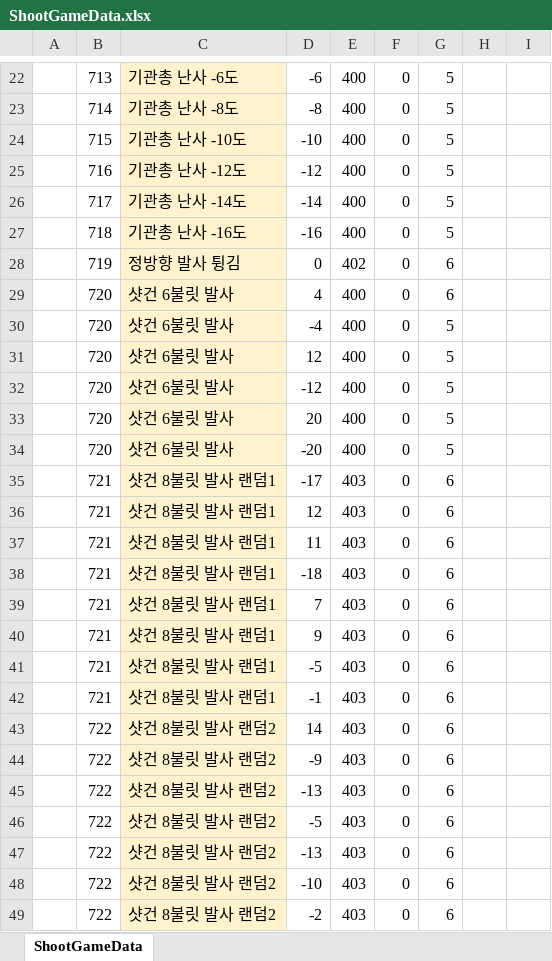
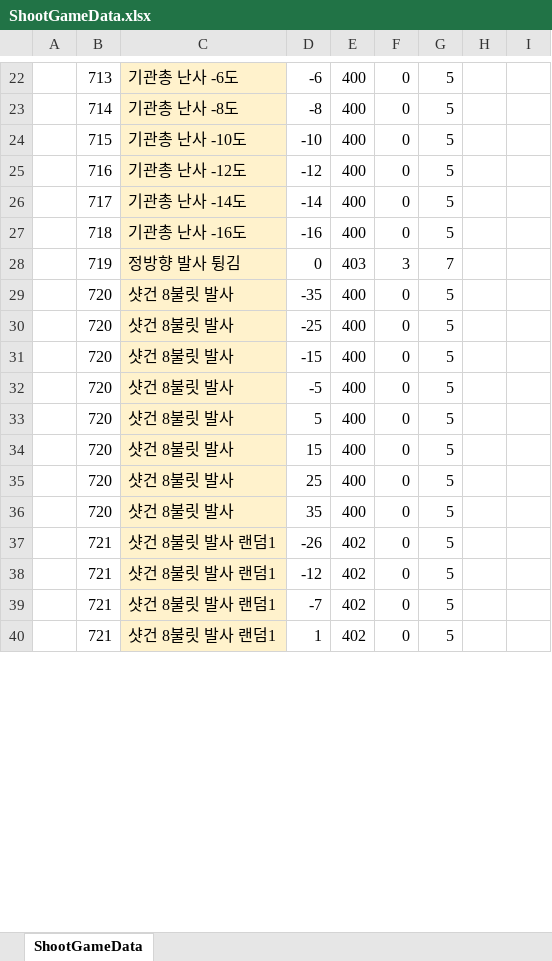
Before and after one commit to Cuty444/QT_Proto, an Excel workbook: _GameData/ShootGameData.xlsx, sheet ShootGameData, drawn as a sheet; only a part is shown, gaps mark what is left out; values as stored, in another font and other column widths than the file's, no borders; table styles not drawn; removed rows and columns are numbered as before the commit, all else as after; the diff covers the shown part only; the diff names each change by its address in the sheet, - before the commit and + after, or states it on an @@ line.

```diff
--- a/_GameData/ShootGameData.xlsx (sheet ShootGameData)
+++ b/_GameData/ShootGameData.xlsx (sheet ShootGameData)
-E28: 402
+E28: 403
-F28: 0
+F28: 3
-G28: 6
+G28: 7
-C29:C34: 샷건 6불릿 발사
+C29:C34: 샷건 8불릿 발사
-D29: 4
+D29: -35
-G29: 6
+G29: 5
-D30: -4
+D30: -25
-D31: 12
+D31: -15
-D32: -12
+D32: -5
-D33: 20
+D33: 5
-D34: -20
+D34: 15
-row 35:  | 721 | 샷건 8불릿 발사 랜덤1 | -17 | 403 | 0 | 6
-row 36:  | 721 | 샷건 8불릿 발사 랜덤1 | 12 | 403 | 0 | 6
-row 37:  | 721 | 샷건 8불릿 발사 랜덤1 | 11 | 403 | 0 | 6
-row 38:  | 721 | 샷건 8불릿 발사 랜덤1 | -18 | 403 | 0 | 6
-row 39:  | 721 | 샷건 8불릿 발사 랜덤1 | 7 | 403 | 0 | 6
-row 40:  | 721 | 샷건 8불릿 발사 랜덤1 | 9 | 403 | 0 | 6
-row 41:  | 721 | 샷건 8불릿 발사 랜덤1 | -5 | 403 | 0 | 6
-row 42:  | 721 | 샷건 8불릿 발사 랜덤1 | -1 | 403 | 0 | 6
-row 43:  | 722 | 샷건 8불릿 발사 랜덤2 | 14 | 403 | 0 | 6
-row 44:  | 722 | 샷건 8불릿 발사 랜덤2 | -9 | 403 | 0 | 6
-row 45:  | 722 | 샷건 8불릿 발사 랜덤2 | -13 | 403 | 0 | 6
-row 46:  | 722 | 샷건 8불릿 발사 랜덤2 | -5 | 403 | 0 | 6
-row 47:  | 722 | 샷건 8불릿 발사 랜덤2 | -13 | 403 | 0 | 6
-row 48:  | 722 | 샷건 8불릿 발사 랜덤2 | -10 | 403 | 0 | 6
-row 49:  | 722 | 샷건 8불릿 발사 랜덤2 | -2 | 403 | 0 | 6
+row 35:  | 720 | 샷건 8불릿 발사 | 25 | 400 | 0 | 5
+row 36:  | 720 | 샷건 8불릿 발사 | 35 | 400 | 0 | 5
+row 37:  | 721 | 샷건 8불릿 발사 랜덤1 | -26 | 402 | 0 | 5
+row 38:  | 721 | 샷건 8불릿 발사 랜덤1 | -12 | 402 | 0 | 5
+row 39:  | 721 | 샷건 8불릿 발사 랜덤1 | -7 | 402 | 0 | 5
+row 40:  | 721 | 샷건 8불릿 발사 랜덤1 | 1 | 402 | 0 | 5
```
Also changed, not shown: 16 added rows, 2 removed rows and 27 edited cells elsewhere in this sheet, _GameData/CharacterAtkGameData.xlsx, _GameData/DropGameData.xlsx, 15 other files.
